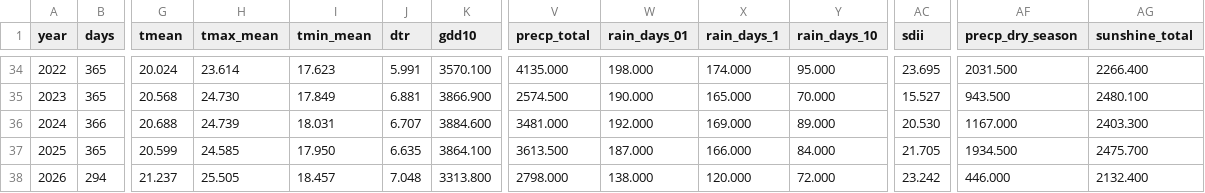
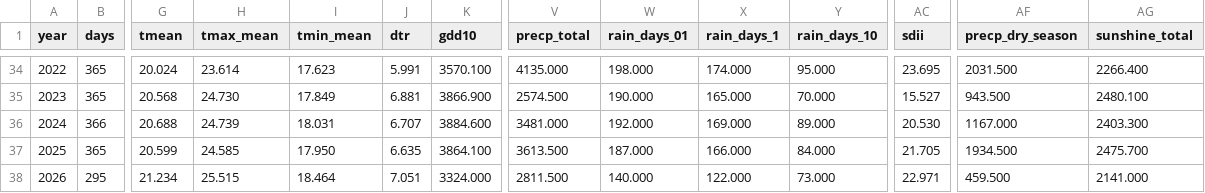
Before and after one commit to BunnyTailGra22/Five-Great-Elements, a CSV file: data/processed/82A750_annual.csv, drawn as a sheet; only a part is shown, gaps mark what is left out; the diff covers the shown part only; the diff names each change by its address in the sheet, - before the commit and + after, or states it on an @@ line.

```diff
--- a/data/processed/82A750_annual.csv
+++ b/data/processed/82A750_annual.csv
-B38 (days): 294
+B38 (days): 295
-G38 (tmean): 21.237
+G38 (tmean): 21.234
-H38 (tmax_mean): 25.505
+H38 (tmax_mean): 25.515
-I38 (tmin_mean): 18.457
+I38 (tmin_mean): 18.464
-J38 (dtr): 7.048
+J38 (dtr): 7.051
-K38 (gdd10): 3313.800
+K38 (gdd10): 3324.000
-V38 (precp_total): 2798.000
+V38 (precp_total): 2811.500
-W38 (rain_days_01): 138.000
+W38 (rain_days_01): 140.000
-X38 (rain_days_1): 120.000
+X38 (rain_days_1): 122.000
-Y38 (rain_days_10): 72.000
+Y38 (rain_days_10): 73.000
-AC38 (sdii): 23.242
+AC38 (sdii): 22.971
-AF38 (precp_dry_season): 446.000
+AF38 (precp_dry_season): 459.500
-AG38 (sunshine_total): 2132.400
+AG38 (sunshine_total): 2141.000
```
Also changed, not shown: 3 edited cells elsewhere in this file, data/processed/466930_annual.csv, data/processed/82A750_coverage.csv, 10 other files.
